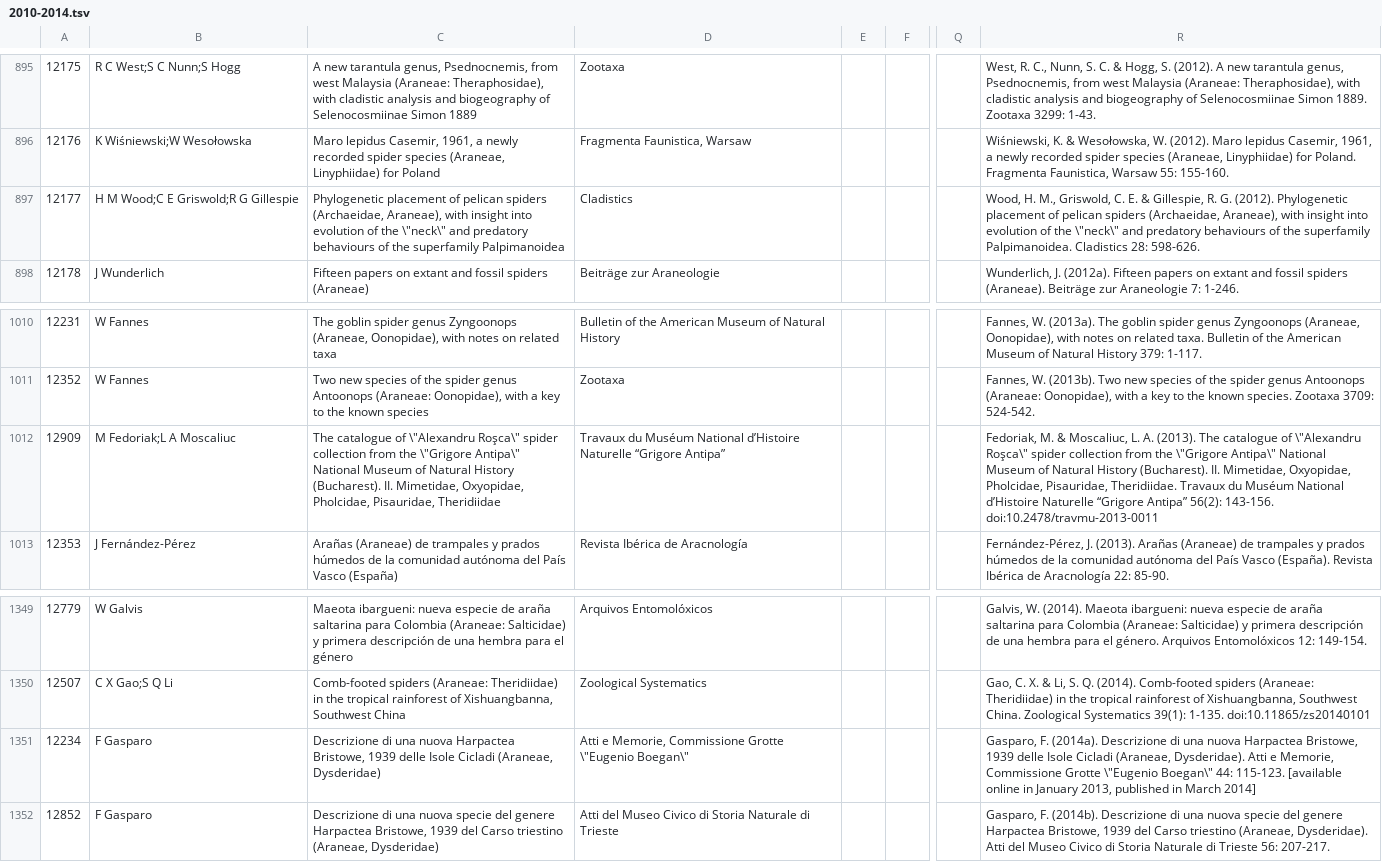
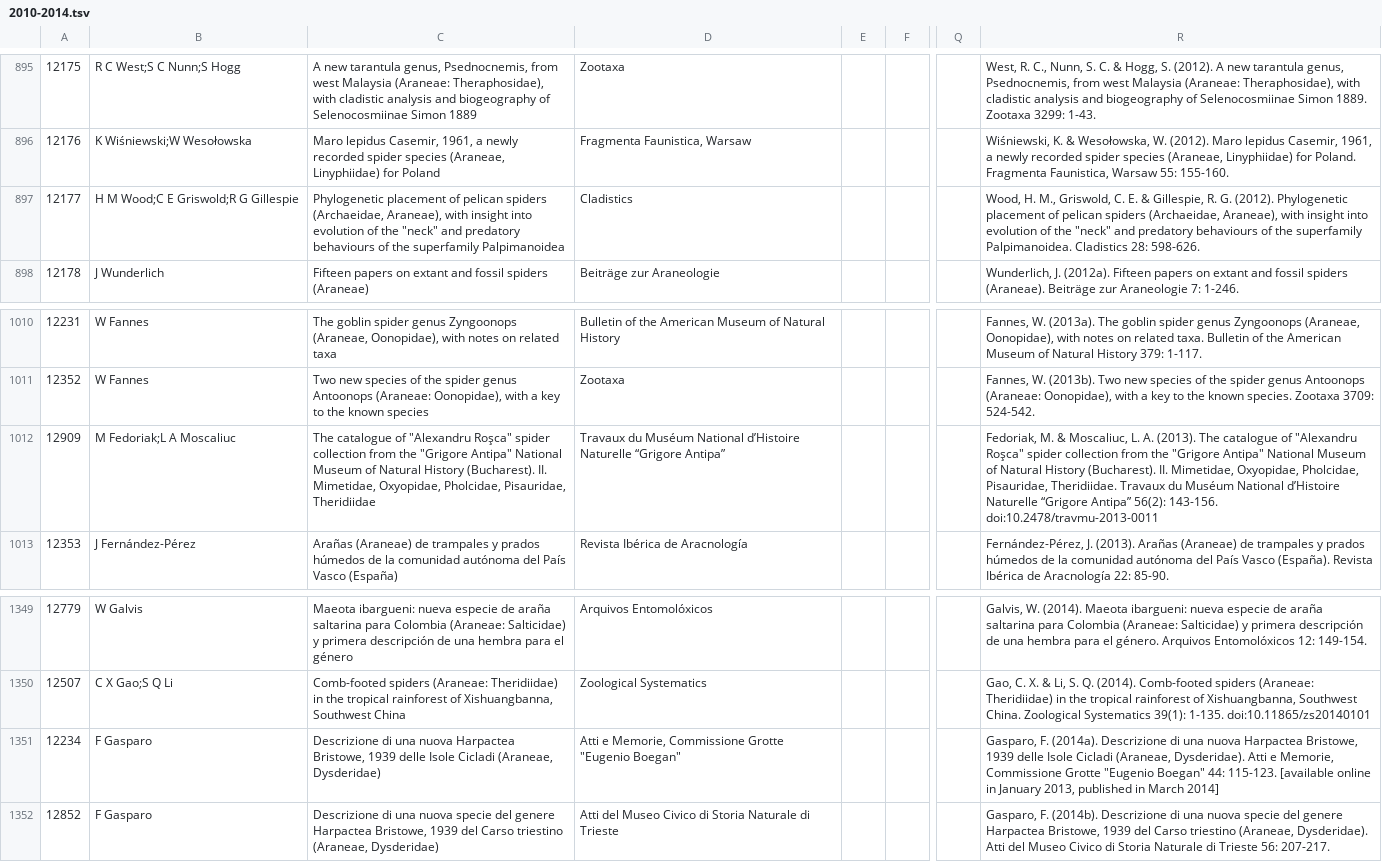
Before and after one commit to rdmpage/world-spider-catalog, a TSV file: code/2010-2014.tsv, drawn as a sheet; only a part is shown, gaps mark what is left out; the diff covers the shown part only; the diff names each change by its address in the sheet, - before the commit and + after, or states it on an @@ line.

```diff
--- a/code/2010-2014.tsv
+++ b/code/2010-2014.tsv
-C897: …of the \"neck\" and predatory…
+C897: …of the "neck" and predatory…
-R897: …of the \"neck\" and predatory…
+R897: …of the "neck" and predatory…
-C1012: …catalogue of \"Alexandru Roşca\" spider collection from the \"Grigore Antipa\" National Museum…
+C1012: …catalogue of "Alexandru Roşca" spider collection from the "Grigore Antipa" National Museum…
-R1012: …catalogue of \"Alexandru Roşca\" spider collection from the \"Grigore Antipa\" National Museum…
+R1012: …catalogue of "Alexandru Roşca" spider collection from the "Grigore Antipa" National Museum…
-D1351: …Commissione Grotte \"Eugenio Boegan\"
+D1351: …Commissione Grotte "Eugenio Boegan"
-R1351: …Commissione Grotte \"Eugenio Boegan\" 44: 115-123.…
+R1351: …Commissione Grotte "Eugenio Boegan" 44: 115-123.…
```
Also changed, not shown: 10 edited cells elsewhere in this file, code/2015-2016.tsv, 12 other files.
